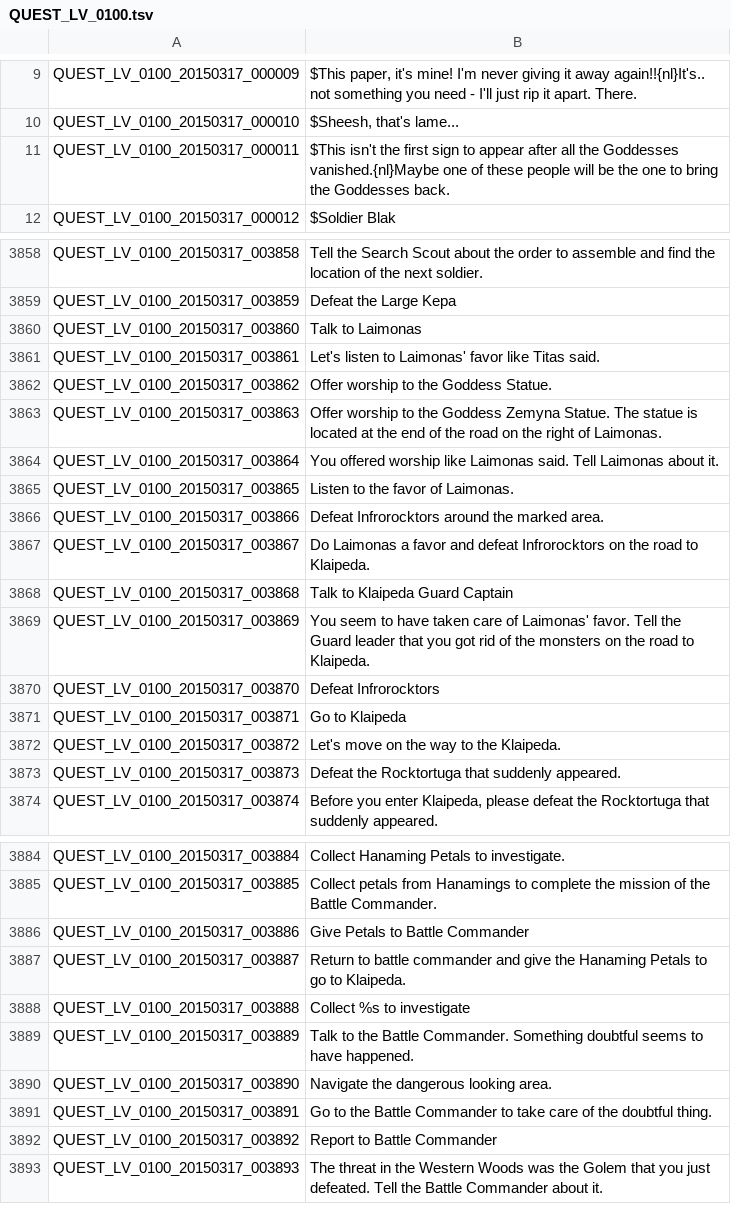
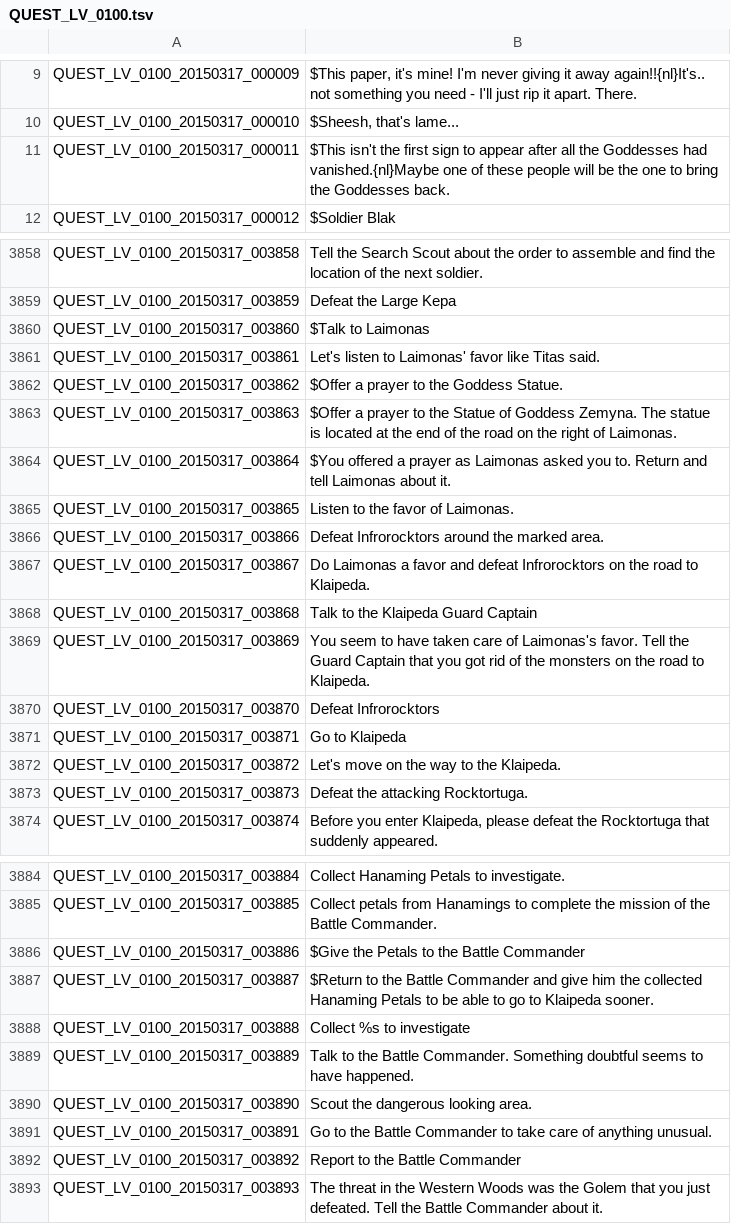
Before and after one commit to Soukyuu/EnglishTranslation, a TSV file: QUEST_LV_0100.tsv, drawn as a sheet; only a part is shown, gaps mark what is left out; the diff covers the shown part only.

Commit message:
rest of the fixes for West Siauliai, plust a few translation fixes

```diff
--- a/QUEST_LV_0100.tsv
+++ b/QUEST_LV_0100.tsv
@@ -10,3 +10,3 @@ QUEST_LV_0100_20150317_000009	$This paper, it's mine! I'm never giving it away a
 QUEST_LV_0100_20150317_000010	$Sheesh, that's lame...
-QUEST_LV_0100_20150317_000011	$This isn't the first sign to appear after all the Goddesses vanished.{nl}Maybe one of these people will be the one to bring the Goddesses back.
+QUEST_LV_0100_20150317_000011	$This isn't the first sign to appear after all the Goddesses had vanished.{nl}Maybe one of these people will be the one to bring the Goddesses back.
 QUEST_LV_0100_20150317_000012	$Soldier Blak
@@ -3859,7 +3859,7 @@ QUEST_LV_0100_20150317_003858	Tell the Search Scout about the order to assemble
 QUEST_LV_0100_20150317_003859	Defeat the Large Kepa
-QUEST_LV_0100_20150317_003860	Talk to Laimonas
+QUEST_LV_0100_20150317_003860	$Talk to Laimonas
 QUEST_LV_0100_20150317_003861	Let's listen to Laimonas' favor like Titas said.
-QUEST_LV_0100_20150317_003862	Offer worship to the Goddess Statue.
-QUEST_LV_0100_20150317_003863	Offer worship to the Goddess Zemyna Statue. The statue is located at the end of the road on the right of Laimonas.
-QUEST_LV_0100_20150317_003864	You offered worship like Laimonas said. Tell Laimonas about it.
+QUEST_LV_0100_20150317_003862	$Offer a prayer to the Goddess Statue.
+QUEST_LV_0100_20150317_003863	$Offer a prayer to the Statue of Goddess Zemyna. The statue is located at the end of the road on the right of Laimonas.
+QUEST_LV_0100_20150317_003864	$You offered a prayer as Laimonas asked you to. Return and tell Laimonas about it.
 QUEST_LV_0100_20150317_003865	Listen to the favor of Laimonas.
@@ -3867,4 +3867,4 @@ QUEST_LV_0100_20150317_003866	Defeat Infrorocktors around the marked area.
 QUEST_LV_0100_20150317_003867	Do Laimonas a favor and defeat Infrorocktors on the road to Klaipeda.
-QUEST_LV_0100_20150317_003868	Talk to Klaipeda Guard Captain
-QUEST_LV_0100_20150317_003869	You seem to have taken care of Laimonas' favor. Tell the Guard leader that you got rid of the monsters on the road to Klaipeda.
+QUEST_LV_0100_20150317_003868	Talk to the Klaipeda Guard Captain
+QUEST_LV_0100_20150317_003869	You seem to have taken care of Laimonas's favor. Tell the Guard Captain that you got rid of the monsters on the road to Klaipeda.
 QUEST_LV_0100_20150317_003870	Defeat Infrorocktors
@@ -3872,3 +3872,3 @@ QUEST_LV_0100_20150317_003871	Go to Klaipeda
 QUEST_LV_0100_20150317_003872	Let's move on the way to the Klaipeda.
-QUEST_LV_0100_20150317_003873	Defeat the Rocktortuga that suddenly appeared.
+QUEST_LV_0100_20150317_003873	Defeat the attacking Rocktortuga.
 QUEST_LV_0100_20150317_003874	Before you enter Klaipeda, please defeat the Rocktortuga that suddenly appeared.
@@ -3885,9 +3885,9 @@ QUEST_LV_0100_20150317_003884	Collect Hanaming Petals to investigate.
 QUEST_LV_0100_20150317_003885	Collect petals from Hanamings to complete the mission of the Battle Commander.
-QUEST_LV_0100_20150317_003886	Give Petals to Battle Commander
-QUEST_LV_0100_20150317_003887	Return to battle commander and give the Hanaming Petals to go to Klaipeda.
+QUEST_LV_0100_20150317_003886	$Give the Petals to the Battle Commander
+QUEST_LV_0100_20150317_003887	$Return to the Battle Commander and give him the collected Hanaming Petals to be able to go to Klaipeda sooner.
 QUEST_LV_0100_20150317_003888	Collect %s to investigate
 QUEST_LV_0100_20150317_003889	Talk to the Battle Commander. Something doubtful seems to have happened.
-QUEST_LV_0100_20150317_003890	Navigate the dangerous looking area.
-QUEST_LV_0100_20150317_003891	Go to the Battle Commander to take care of the doubtful thing.
-QUEST_LV_0100_20150317_003892	Report to Battle Commander
+QUEST_LV_0100_20150317_003890	Scout the dangerous looking area.
+QUEST_LV_0100_20150317_003891	Go to the Battle Commander to take care of anything unusual.
+QUEST_LV_0100_20150317_003892	Report to the Battle Commander
 QUEST_LV_0100_20150317_003893	The threat in the Western Woods was the Golem that you just defeated. Tell the Battle Commander about it.
```
Also changed, not shown: 44 edited cells elsewhere in this file, ETC.tsv, ITEM.tsv, 2 other files.
